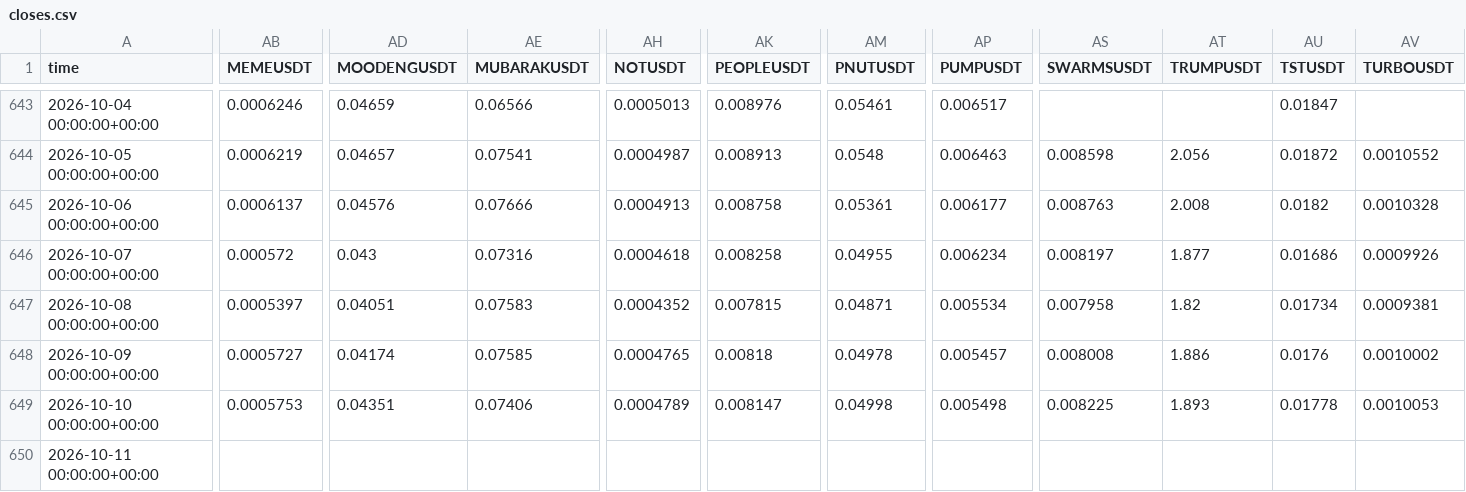
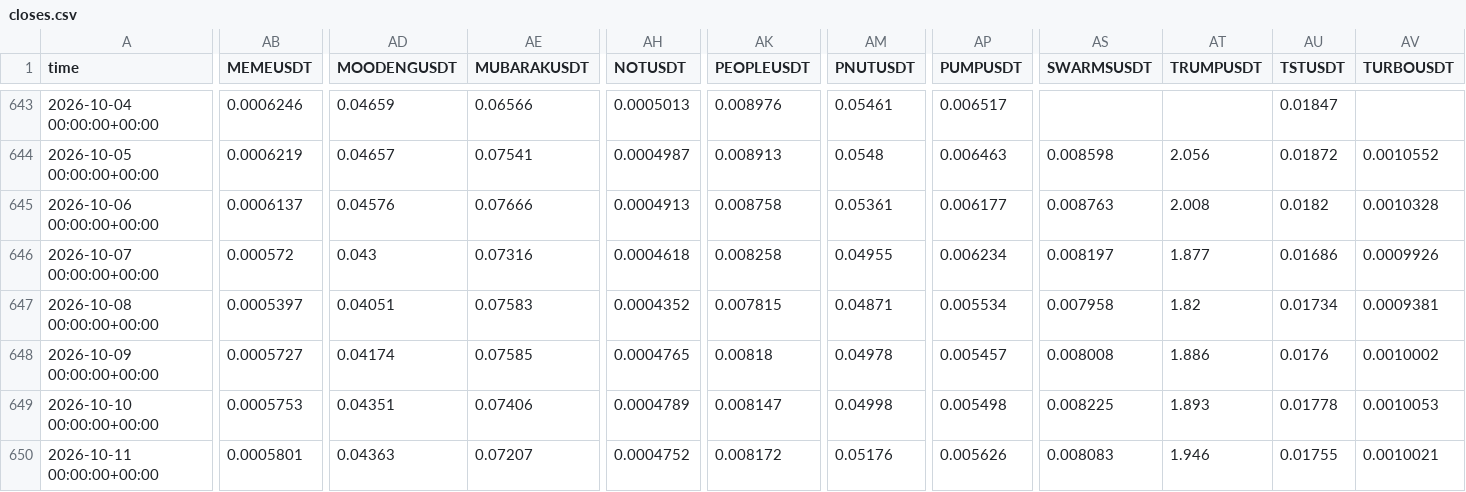
Before and after one commit to paulfryy/glass-box, a CSV file: lab/data/closes.csv, drawn as a sheet; only a part is shown, gaps mark what is left out; the diff covers the shown part only; the diff names each change by its address in the sheet, - before the commit and + after, or states it on an @@ line.

```diff
--- a/lab/data/closes.csv
+++ b/lab/data/closes.csv
-AB650 (MEMEUSDT): (empty)
+AB650 (MEMEUSDT): 0.0005801
-AD650 (MOODENGUSDT): (empty)
+AD650 (MOODENGUSDT): 0.04363
-AE650 (MUBARAKUSDT): (empty)
+AE650 (MUBARAKUSDT): 0.07207
-AH650 (NOTUSDT): (empty)
+AH650 (NOTUSDT): 0.0004752
-AK650 (PEOPLEUSDT): (empty)
+AK650 (PEOPLEUSDT): 0.008172
-AM650 (PNUTUSDT): (empty)
+AM650 (PNUTUSDT): 0.05176
-AP650 (PUMPUSDT): (empty)
+AP650 (PUMPUSDT): 0.005626
-AS650 (SWARMSUSDT): (empty)
+AS650 (SWARMSUSDT): 0.008083
-AT650 (TRUMPUSDT): (empty)
+AT650 (TRUMPUSDT): 1.946
-AU650 (TSTUSDT): (empty)
+AU650 (TSTUSDT): 0.01755
-AV650 (TURBOUSDT): (empty)
+AV650 (TURBOUSDT): 0.0010021
```
Also changed, not shown: 3 edited cells elsewhere in this file, lab/data/volumes.csv, lab/proofs/seesaw/index.csv, 14 other files.
